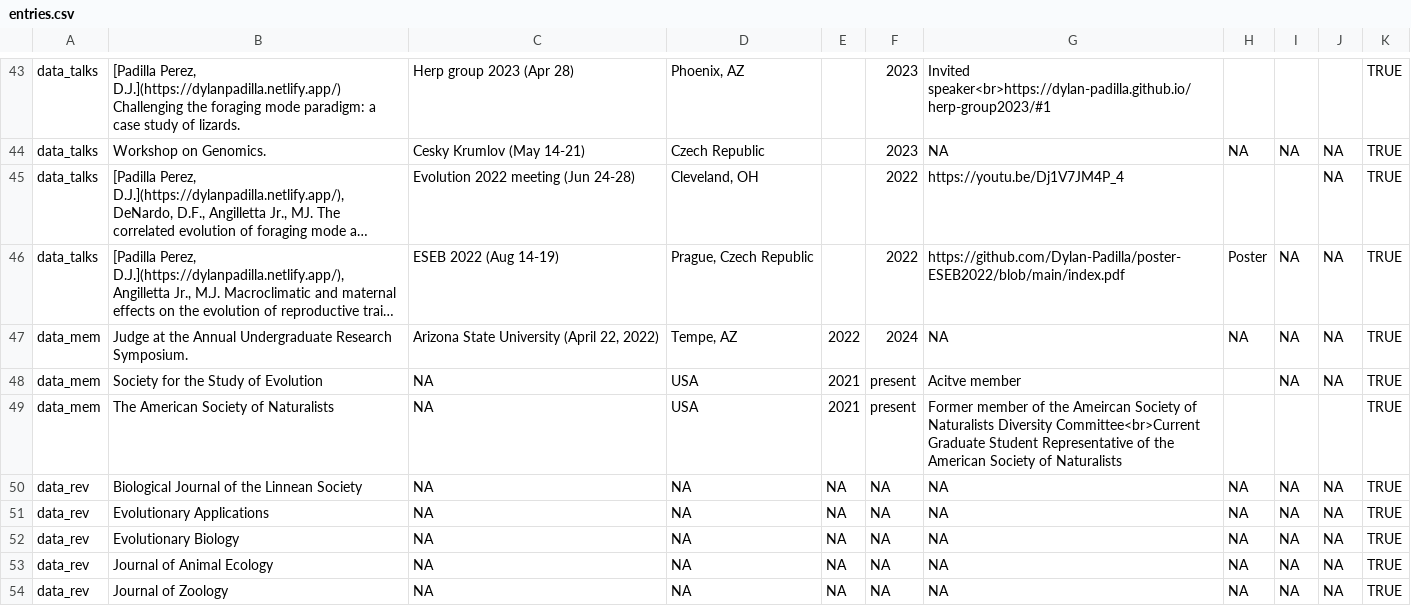
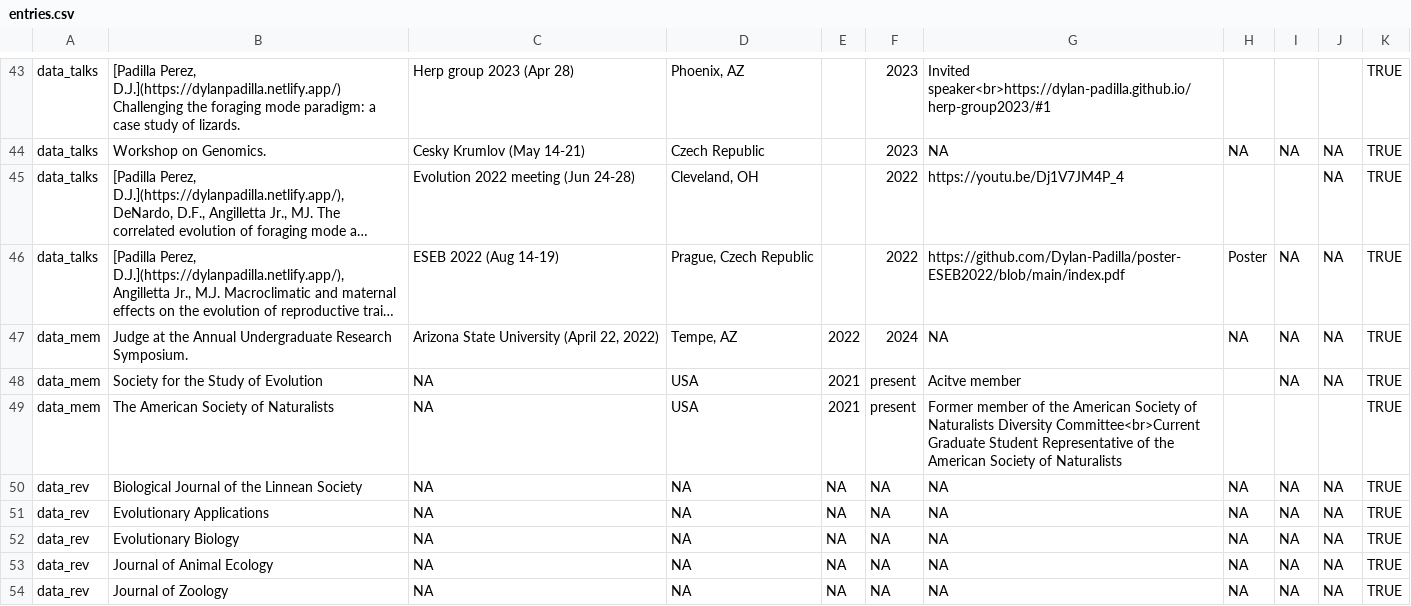
Before and after one commit to Dylan-Padilla/pagedown-cv, a CSV file: entries.csv, drawn as a sheet; only a part is shown, gaps mark what is left out; long unchanged cells end in ….

Commit message:
correcting typos

```diff
--- a/entries.csv
+++ b/entries.csv
@@ -48,3 +48,3 @@ data_mem,Judge at the Annual Undergraduate Research Symposium.,"Arizona State Un
 data_mem,Society for the Study of Evolution,NA,USA,2021,present,Acitve member,,NA,NA,TRUE
-data_mem,The American Society of Naturalists,NA,USA,2021,present,Former member of the Ameircan Society of Naturalists Diversity Committee<br>Current Graduate Student Representative of the American Society of Naturalists,,,,TRUE
+data_mem,The American Society of Naturalists,NA,USA,2021,present,Former member of the American Society of Naturalists Diversity Committee<br>Current Graduate Student Representative of the American Society of Naturalists,,,,TRUE
 data_rev,Biological Journal of the Linnean Society,NA,NA,NA,NA,NA,NA,NA,NA,TRUE
```
Also changed, not shown: 1 other file.
